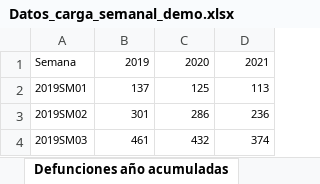
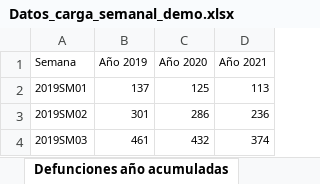
Before and after one commit to icane/demographic-indicators, an Excel workbook: etl/data/input/Datos_carga_semanal_demo.xlsx, sheet Defunciones año acumuladas, drawn as a sheet; only a part is shown; values as stored, in another font and other column widths than the file's, no borders; the diff names each change by its address in the sheet, - before the commit and + after, or states it on an @@ line.

Commit message:
Update data

```diff
--- a/etl/data/input/Datos_carga_semanal_demo.xlsx (sheet Defunciones año acumuladas)
+++ b/etl/data/input/Datos_carga_semanal_demo.xlsx (sheet Defunciones año acumuladas)
-B1: 2019
+B1: Año 2019
-C1: 2020
+C1: Año 2020
-D1: 2021
+D1: Año 2021
```
Also changed, not shown: 11 other files.
